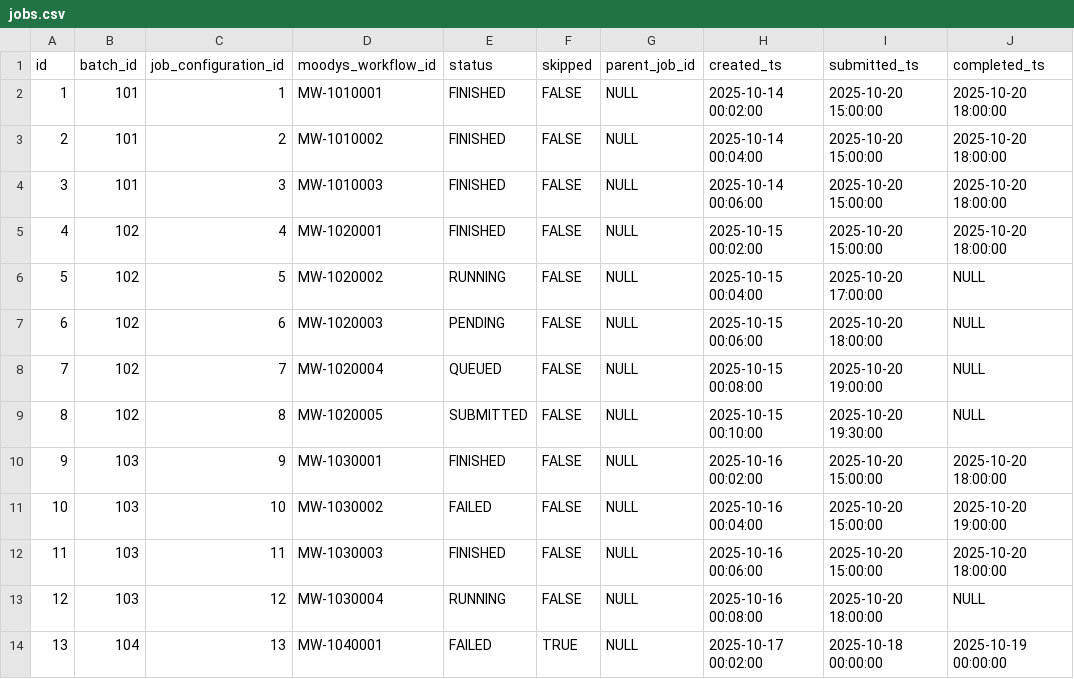
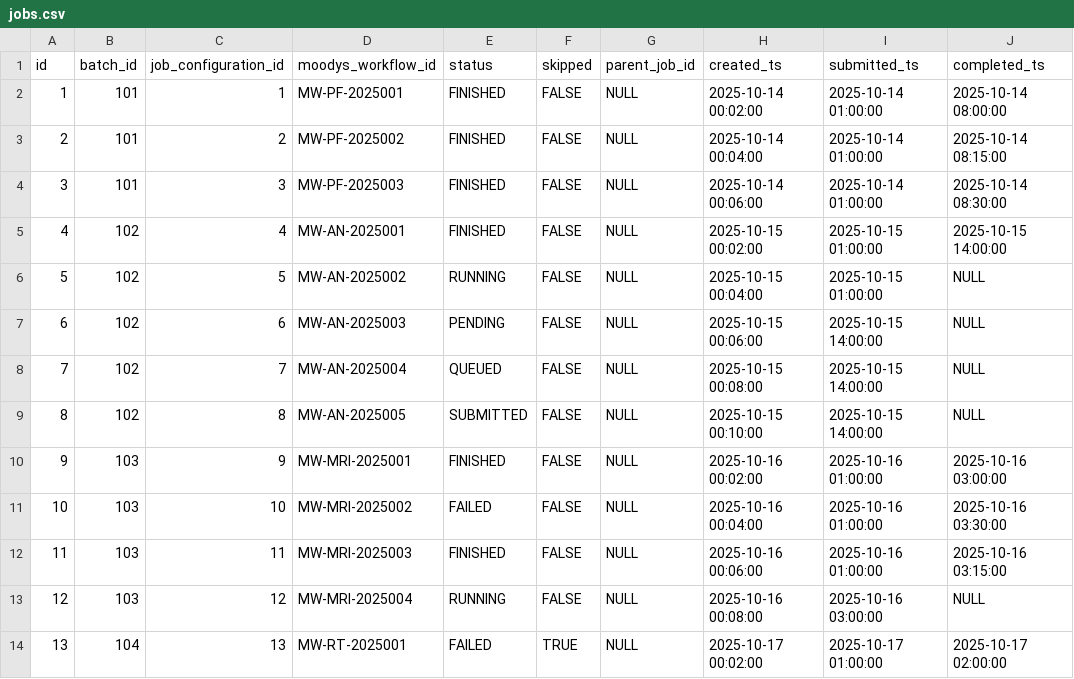
Before and after one commit to anilvenu/irp-notebook-framework, a CSV file: demo/files/csv_data/jobs.csv, drawn as a sheet; only a part is shown; the diff covers the shown part only.

```diff
--- a/demo/files/csv_data/jobs.csv
+++ b/demo/files/csv_data/jobs.csv
@@ -1,14 +1,14 @@
 id,batch_id,job_configuration_id,moodys_workflow_id,status,skipped,parent_job_id,created_ts,submitted_ts,completed_ts
-1,101,1,MW-1010001,FINISHED,FALSE,NULL,2025-10-14 00:02:00,2025-10-20 15:00:00,2025-10-20 18:00:00
-2,101,2,MW-1010002,FINISHED,FALSE,NULL,2025-10-14 00:04:00,2025-10-20 15:00:00,2025-10-20 18:00:00
-3,101,3,MW-1010003,FINISHED,FALSE,NULL,2025-10-14 00:06:00,2025-10-20 15:00:00,2025-10-20 18:00:00
-4,102,4,MW-1020001,FINISHED,FALSE,NULL,2025-10-15 00:02:00,2025-10-20 15:00:00,2025-10-20 18:00:00
-5,102,5,MW-1020002,RUNNING,FALSE,NULL,2025-10-15 00:04:00,2025-10-20 17:00:00,NULL
-6,102,6,MW-1020003,PENDING,FALSE,NULL,2025-10-15 00:06:00,2025-10-20 18:00:00,NULL
-7,102,7,MW-1020004,QUEUED,FALSE,NULL,2025-10-15 00:08:00,2025-10-20 19:00:00,NULL
-8,102,8,MW-1020005,SUBMITTED,FALSE,NULL,2025-10-15 00:10:00,2025-10-20 19:30:00,NULL
-9,103,9,MW-1030001,FINISHED,FALSE,NULL,2025-10-16 00:02:00,2025-10-20 15:00:00,2025-10-20 18:00:00
-10,103,10,MW-1030002,FAILED,FALSE,NULL,2025-10-16 00:04:00,2025-10-20 15:00:00,2025-10-20 19:00:00
-11,103,11,MW-1030003,FINISHED,FALSE,NULL,2025-10-16 00:06:00,2025-10-20 15:00:00,2025-10-20 18:00:00
-12,103,12,MW-1030004,RUNNING,FALSE,NULL,2025-10-16 00:08:00,2025-10-20 18:00:00,NULL
-13,104,13,MW-1040001,FAILED,TRUE,NULL,2025-10-17 00:02:00,2025-10-18 00:00:00,2025-10-19 00:00:00
+1,101,1,MW-PF-2025001,FINISHED,FALSE,NULL,2025-10-14 00:02:00,2025-10-14 01:00:00,2025-10-14 08:00:00
+2,101,2,MW-PF-2025002,FINISHED,FALSE,NULL,2025-10-14 00:04:00,2025-10-14 01:00:00,2025-10-14 08:15:00
+3,101,3,MW-PF-2025003,FINISHED,FALSE,NULL,2025-10-14 00:06:00,2025-10-14 01:00:00,2025-10-14 08:30:00
+4,102,4,MW-AN-2025001,FINISHED,FALSE,NULL,2025-10-15 00:02:00,2025-10-15 01:00:00,2025-10-15 14:00:00
+5,102,5,MW-AN-2025002,RUNNING,FALSE,NULL,2025-10-15 00:04:00,2025-10-15 01:00:00,NULL
+6,102,6,MW-AN-2025003,PENDING,FALSE,NULL,2025-10-15 00:06:00,2025-10-15 14:00:00,NULL
+7,102,7,MW-AN-2025004,QUEUED,FALSE,NULL,2025-10-15 00:08:00,2025-10-15 14:00:00,NULL
+8,102,8,MW-AN-2025005,SUBMITTED,FALSE,NULL,2025-10-15 00:10:00,2025-10-15 14:00:00,NULL
+9,103,9,MW-MRI-2025001,FINISHED,FALSE,NULL,2025-10-16 00:02:00,2025-10-16 01:00:00,2025-10-16 03:00:00
+10,103,10,MW-MRI-2025002,FAILED,FALSE,NULL,2025-10-16 00:04:00,2025-10-16 01:00:00,2025-10-16 03:30:00
+11,103,11,MW-MRI-2025003,FINISHED,FALSE,NULL,2025-10-16 00:06:00,2025-10-16 01:00:00,2025-10-16 03:15:00
+12,103,12,MW-MRI-2025004,RUNNING,FALSE,NULL,2025-10-16 00:08:00,2025-10-16 03:00:00,NULL
+13,104,13,MW-RT-2025001,FAILED,TRUE,NULL,2025-10-17 00:02:00,2025-10-17 01:00:00,2025-10-17 02:00:00
```
Also changed, not shown: 19 edited cells elsewhere in this file, demo/files/csv_data/batches.csv, demo/files/csv_data/configurations.csv, 10 other files.
